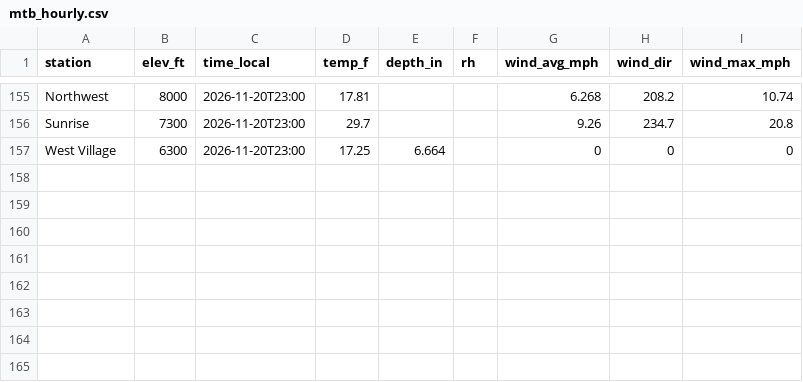
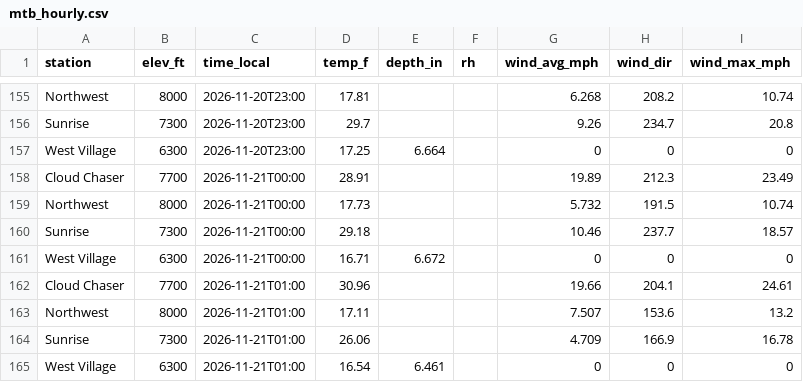
Before and after one commit to Skyline-Snow/skyline-snow.github.io, a CSV file: snowline/data/mtb_hourly.csv, drawn as a sheet; only a part is shown, gaps mark what is left out; the diff names each change by its address in the sheet, - before the commit and + after, or states it on an @@ line.

```diff
--- a/snowline/data/mtb_hourly.csv
+++ b/snowline/data/mtb_hourly.csv
+row 158: Cloud Chaser | 7700 | 2026-11-21T00:00 | 28.91 |  |  | 19.89 | 212.3 | 23.49
+row 159: Northwest | 8000 | 2026-11-21T00:00 | 17.73 |  |  | 5.732 | 191.5 | 10.74
+row 160: Sunrise | 7300 | 2026-11-21T00:00 | 29.18 |  |  | 10.46 | 237.7 | 18.57
+row 161: West Village | 6300 | 2026-11-21T00:00 | 16.71 | 6.672 |  | 0 | 0 | 0
+row 162: Cloud Chaser | 7700 | 2026-11-21T01:00 | 30.96 |  |  | 19.66 | 204.1 | 24.61
+row 163: Northwest | 8000 | 2026-11-21T01:00 | 17.11 |  |  | 7.507 | 153.6 | 13.2
+row 164: Sunrise | 7300 | 2026-11-21T01:00 | 26.06 |  |  | 4.709 | 166.9 | 16.78
+row 165: West Village | 6300 | 2026-11-21T01:00 | 16.54 | 6.461 |  | 0 | 0 | 0
```
Also changed, not shown: 1 other file.
